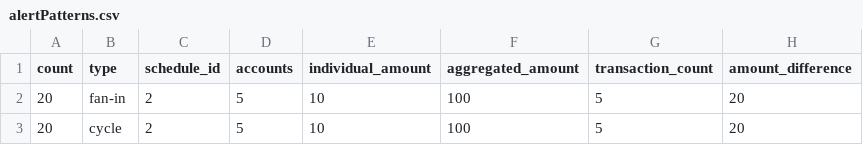
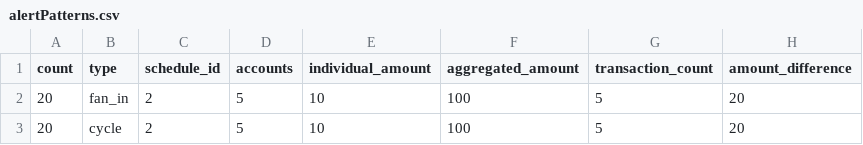
Before and after one commit to IBM/AMLSim, a CSV file: paramFiles/1K/alertPatterns.csv, drawn as a sheet; only a part is shown; the diff names each change by its address in the sheet, - before the commit and + after, or states it on an @@ line.

```diff
--- a/paramFiles/1K/alertPatterns.csv
+++ b/paramFiles/1K/alertPatterns.csv
-B2 (type): fan-in
+B2 (type): fan_in
```
Also changed, not shown: paramFiles/1K/accounts.csv, 6 other files.
